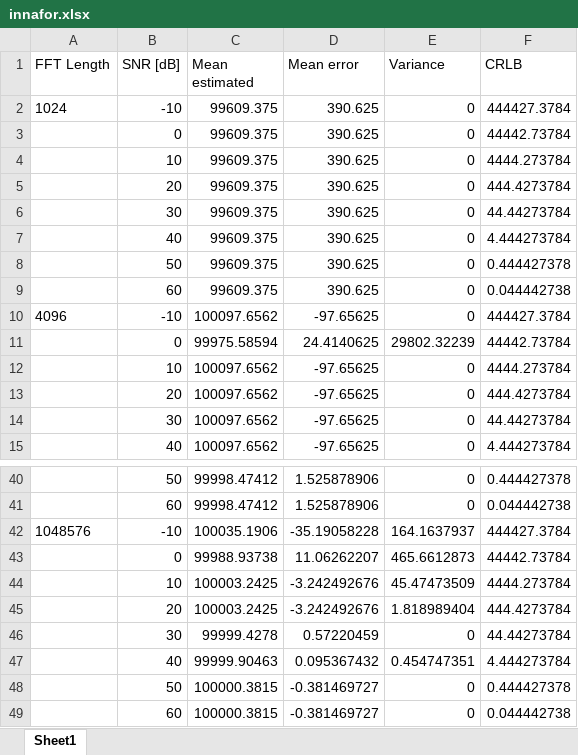
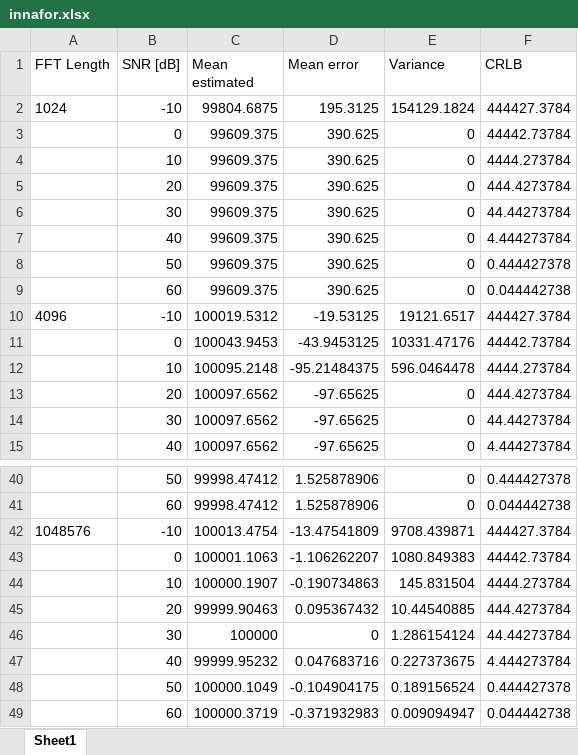
Before and after one commit to jakvah/TTT4275-EstimationProject, an Excel workbook: innafor.xlsx, sheet Sheet1, drawn as a sheet; only a part is shown, gaps mark what is left out; values as stored, in another font and other column widths than the file's, no borders; removed rows and columns are numbered as before the commit, all else as after; the diff covers the shown part only; the diff names each change by its address in the sheet, - before the commit and + after, or states it on an @@ line.

```diff
--- a/innafor.xlsx (sheet Sheet1)
+++ b/innafor.xlsx (sheet Sheet1)
-C2 (Mean estimated): 99609.375
+C2 (Mean estimated): 99804.6875
-D2 (Mean error): 390.625
+D2 (Mean error): 195.3125
-E2 (Variance): 0
+E2 (Variance): 154129.1824
-C10 (Mean estimated): 100097.6562
+C10 (Mean estimated): 100019.5312
-D10 (Mean error): -97.65625
+D10 (Mean error): -19.53125
-E10 (Variance): 0
+E10 (Variance): 19121.6517
-row 11:  | 0 | 99975.58594 | 24.4140625 | 29802.32239 | 44442.73784
-row 12:  | 10 | 100097.6562 | -97.65625 | 0 | 4444.273784
+row 11:  | 0 | 100043.9453 | -43.9453125 | 10331.47176 | 44442.73784
+row 12:  | 10 | 100095.2148 | -95.21484375 | 596.0464478 | 4444.273784
-C42 (Mean estimated): 100035.1906
+C42 (Mean estimated): 100013.4754
-D42 (Mean error): -35.19058228
+D42 (Mean error): -13.47541809
-E42 (Variance): 164.1637937
+E42 (Variance): 9708.439871
-row 43:  | 0 | 99988.93738 | 11.06262207 | 465.6612873 | 44442.73784
-row 44:  | 10 | 100003.2425 | -3.242492676 | 45.47473509 | 4444.273784
-row 45:  | 20 | 100003.2425 | -3.242492676 | 1.818989404 | 444.4273784
-row 46:  | 30 | 99999.4278 | 0.57220459 | 0 | 44.44273784
-row 47:  | 40 | 99999.90463 | 0.095367432 | 0.454747351 | 4.444273784
-row 48:  | 50 | 100000.3815 | -0.381469727 | 0 | 0.444427378
-row 49:  | 60 | 100000.3815 | -0.381469727 | 0 | 0.044442738
+row 43:  | 0 | 100001.1063 | -1.106262207 | 1080.849383 | 44442.73784
+row 44:  | 10 | 100000.1907 | -0.190734863 | 145.831504 | 4444.273784
+row 45:  | 20 | 99999.90463 | 0.095367432 | 10.44540885 | 444.4273784
+row 46:  | 30 | 100000 | 0 | 1.286154124 | 44.44273784
+row 47:  | 40 | 99999.95232 | 0.047683716 | 0.227373675 | 4.444273784
+row 48:  | 50 | 100000.1049 | -0.104904175 | 0.189156524 | 0.444427378
+row 49:  | 60 | 100000.3719 | -0.371932983 | 0.009094947 | 0.044442738
```
Also changed, not shown: 12 added rows, 12 removed rows and 9 edited cells elsewhere in this sheet, 2 other files.
